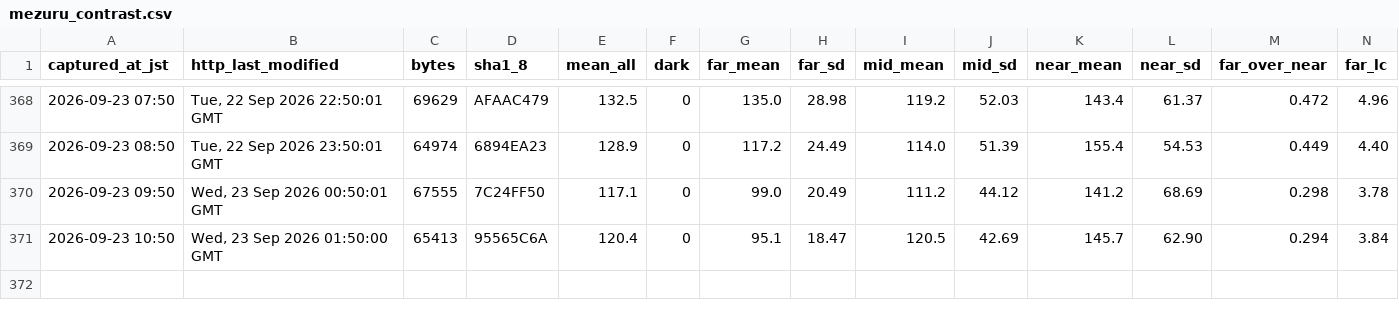
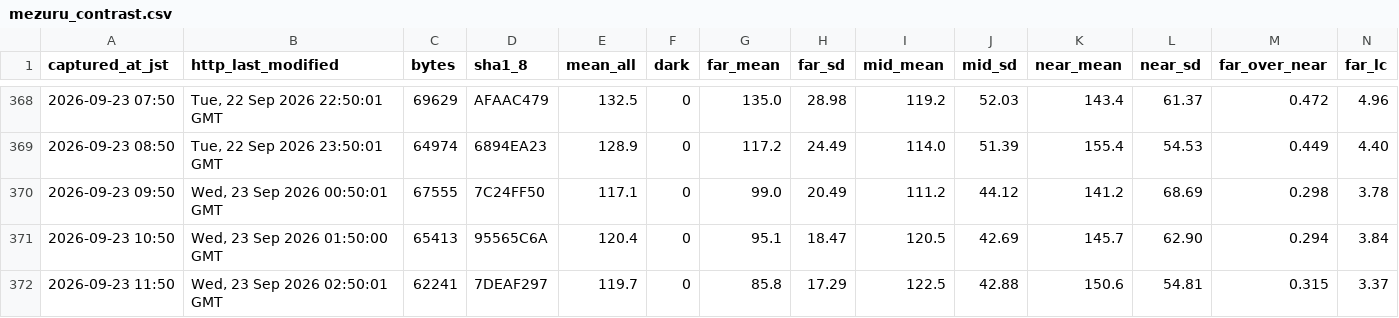
Before and after one commit to t-fukuda-ux/karstweather, a CSV file: camera/mezuru_contrast.csv, drawn as a sheet; only a part is shown, gaps mark what is left out; rows hold the shown columns only; the diff names each change by its address in the sheet, - before the commit and + after, or states it on an @@ line.

```diff
--- a/camera/mezuru_contrast.csv
+++ b/camera/mezuru_contrast.csv
+row 372: 2026-09-23 11:50 | Wed, 23 Sep 2026 02:50:01 GMT | 62241 | 7DEAF297 | 119.7 | 0 | 85.8 | 17.29 | 122.5 | 42.88 | 150.6 | 54.81 | 0.315 | 3.37
```
Also changed, not shown: 10 other files.
